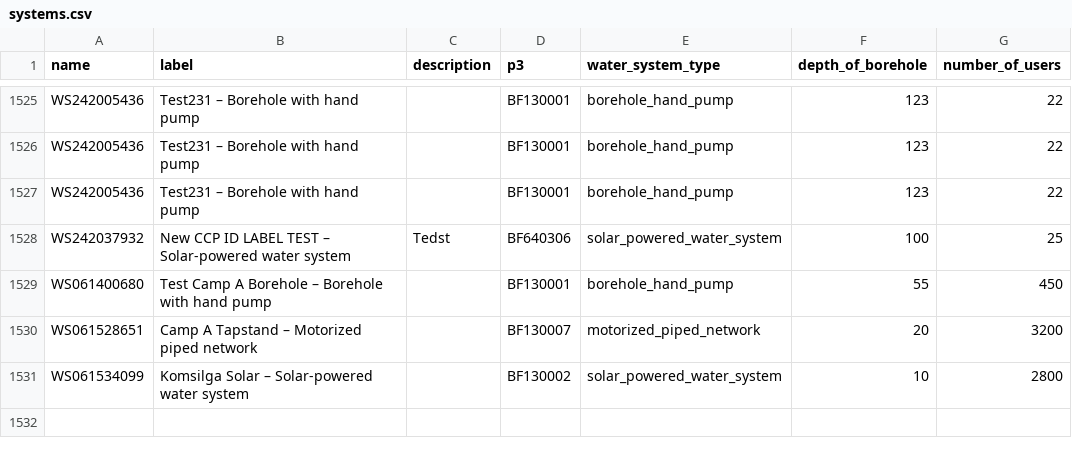
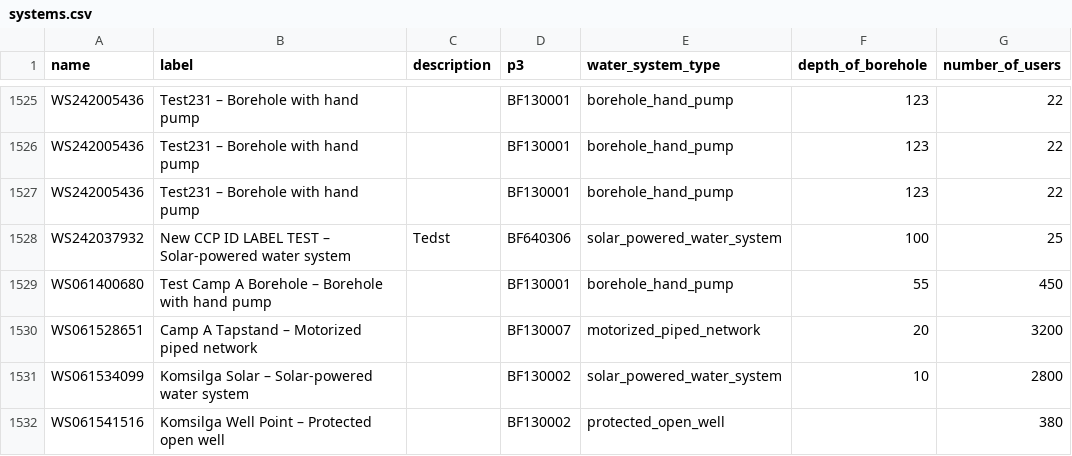
Before and after one commit to osmanburcu/Watercheck, a CSV file: data/systems.csv, drawn as a sheet; only a part is shown, gaps mark what is left out; the diff names each change by its address in the sheet, - before the commit and + after, or states it on an @@ line.

Commit message:
Upload CSV from Power Automate

```diff
--- a/data/systems.csv
+++ b/data/systems.csv
+row 1532: WS061541516 | Komsilga Well Point – Protected open well |  | BF130002 | protected_open_well |  | 380
```
